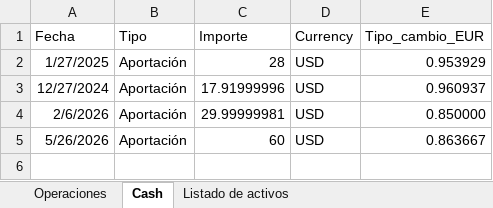
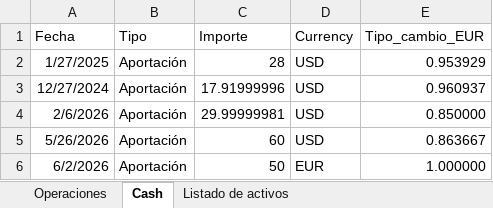
Before and after one commit to Javibupg/Seguimiento_cartera, an Excel workbook: Libro_inversiones.xlsx, sheet Cash, drawn as a sheet; values as stored, in another font and other column widths than the file's, no borders; table styles not drawn; the diff names each change by its address in the sheet, - before the commit and + after, or states it on an @@ line.

```diff
--- a/Libro_inversiones.xlsx (sheet Cash)
+++ b/Libro_inversiones.xlsx (sheet Cash)
+row 6: 6/2/2026 | Aportación | 50 | EUR | 1.000000
```
Also changed, not shown: sheet Operaciones, 6 other files.
